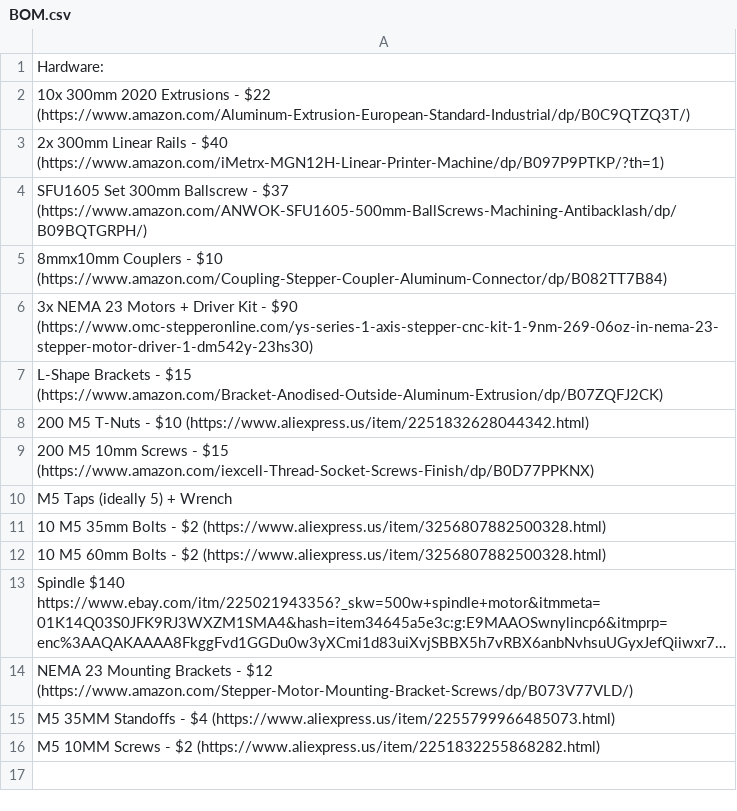
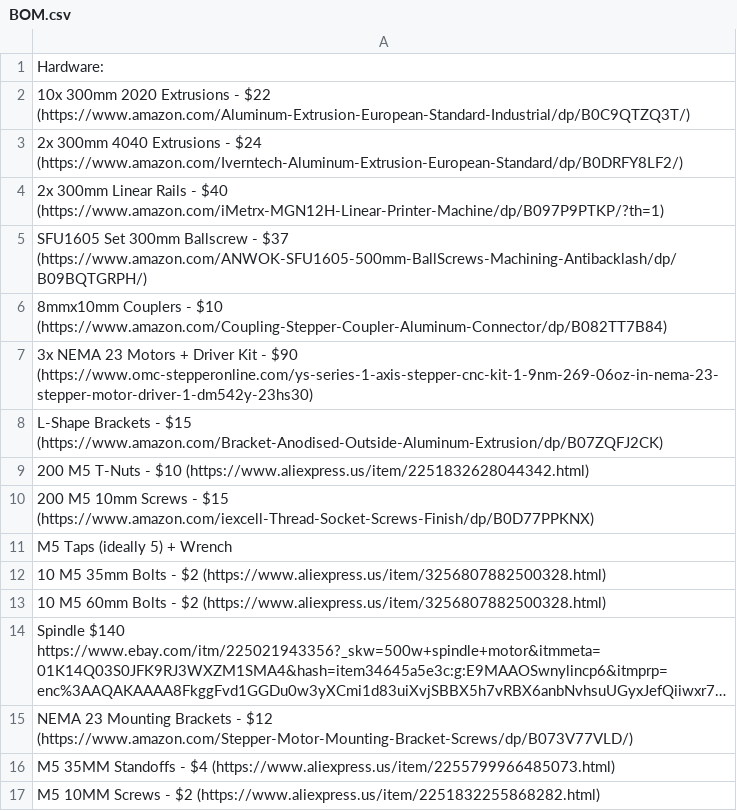
Before and after one commit to Firestorm108/Forge, a CSV file: BOM.csv, drawn as a sheet; long unchanged cells end in ….

Commit message:
Update BOM.csv

```diff
--- a/BOM.csv
+++ b/BOM.csv
@@ -2,2 +2,3 @@ Hardware:
 10x 300mm 2020 Extrusions - $22 (https://www.amazon.com/Aluminum-Extrusion-European-Standard-Industrial/dp/B0C9QTZQ3T/)
+2x 300mm 4040 Extrusions - $24 (https://www.amazon.com/Iverntech-Aluminum-Extrusion-European-Standard/dp/B0DRFY8LF2/)
 2x 300mm Linear Rails - $40 (https://www.amazon.com/iMetrx-MGN12H-Linear-Printer-Machine/dp/B097P9PTKP/?th=1)
```
